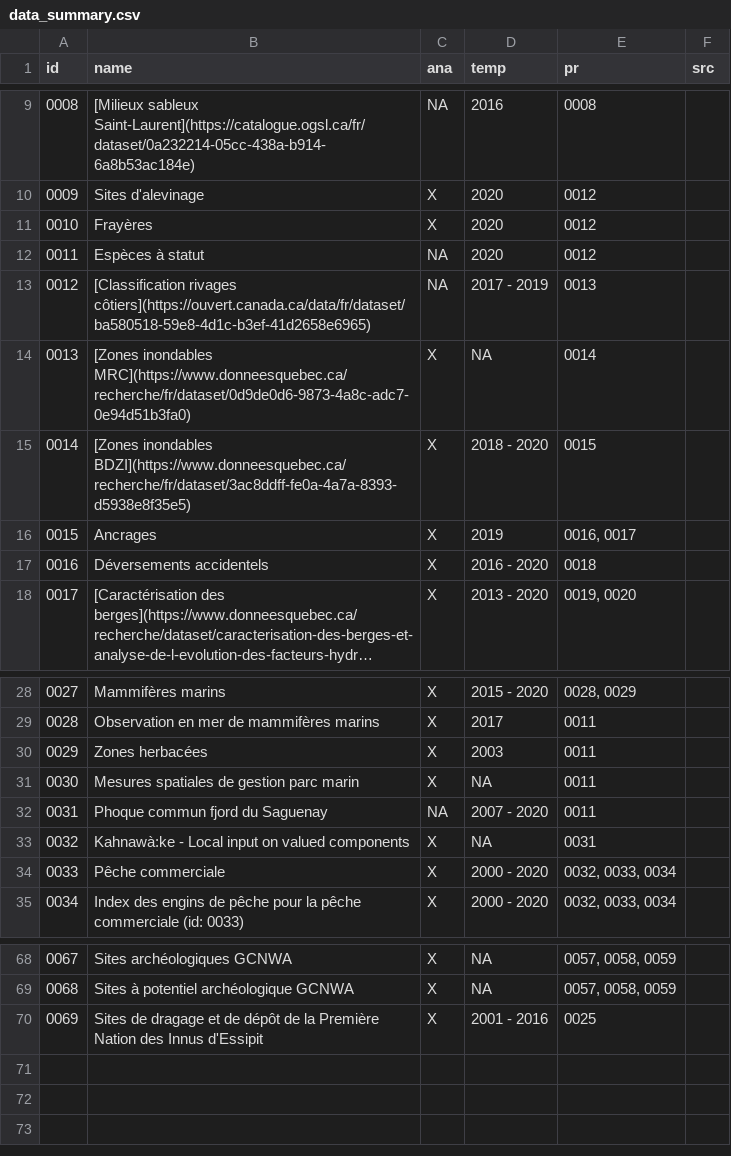
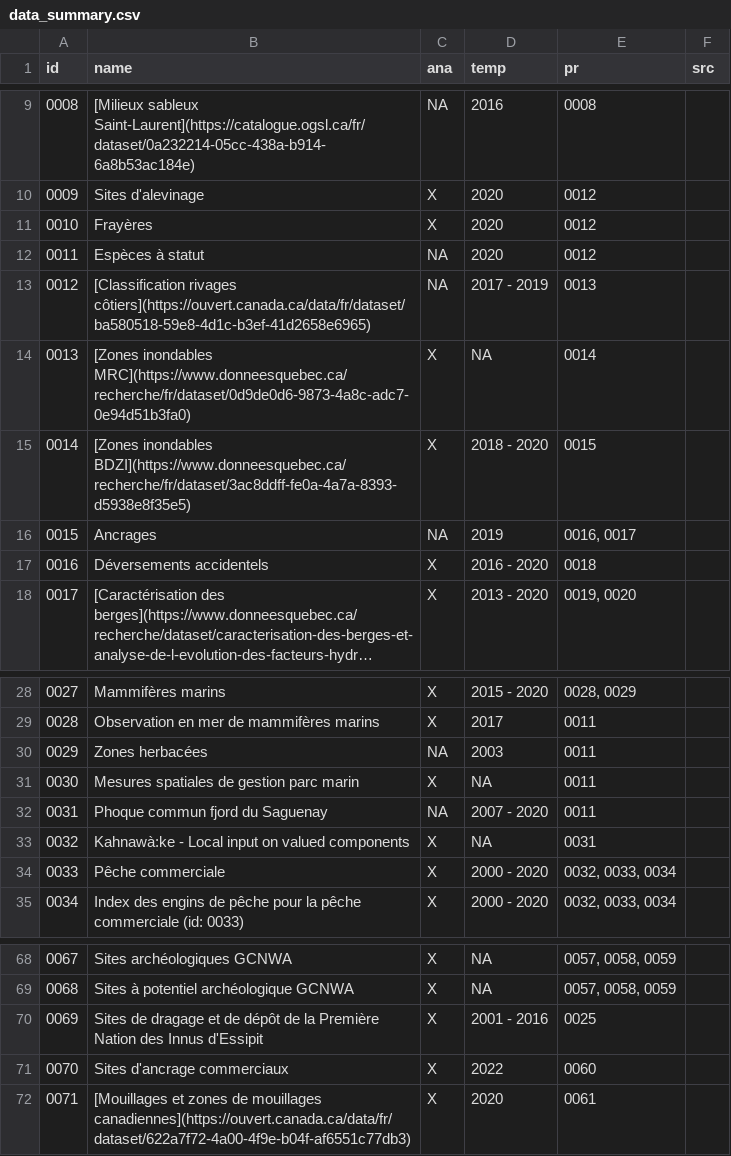
Before and after one commit to EffetsCumulatifsNavigation/ceanav, a CSV file: data/data-metadata/data_summary.csv, drawn as a sheet; only a part is shown, gaps mark what is left out; long unchanged cells end in ….

```diff
--- a/data/data-metadata/data_summary.csv
+++ b/data/data-metadata/data_summary.csv
@@ -15,3 +15,3 @@
 "0014","[Zones inondables BDZI](https://www.donneesquebec.ca/recherche/fr/dataset/3ac8ddff-fe0a-4a7a-8393-d5938e8f35e5)","X","2018 - 2020","0015",""
-"0015","Ancrages","X","2019","0016, 0017",""
+"0015","Ancrages",NA,"2019","0016, 0017",""
 "0016","Déversements accidentels","X","2016 - 2020","0018",""
@@ -29,3 +29,3 @@
 "0028","Observation en mer de mammifères marins","X","2017","0011",""
-"0029","Zones herbacées","X","2003","0011",""
+"0029","Zones herbacées",NA,"2003","0011",""
 "0030","Mesures spatiales de gestion parc marin","X",NA,"0011",""
@@ -70 +70,3 @@
 "0069","Sites de dragage et de dépôt de la Première Nation des Innus d'Essipit","X","2001 - 2016","0025",""
+"0070","Sites d'ancrage commerciaux ","X","2022","0060",""
+"0071","[Mouillages et zones de mouillages canadiennes](https://ouvert.canada.ca/data/fr/dataset/622a7f72-4a00-4f9e-b04f-af6551c77db3)","X","2020","0061",""
```
Also changed, not shown: data/data-contact/contact.csv, data/data-metadata/metadata_stresseurs.csv, 8 other files.
